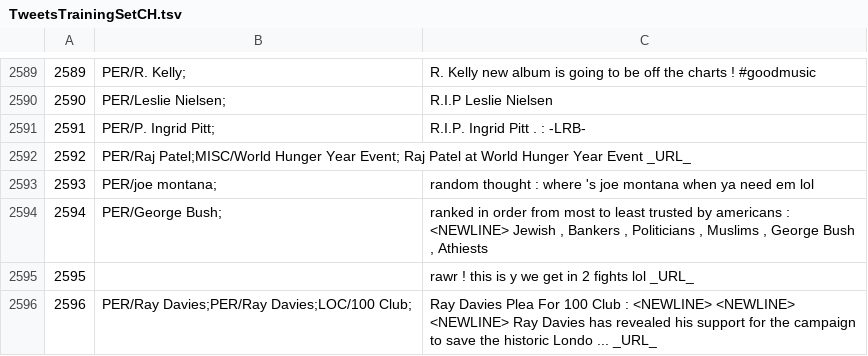
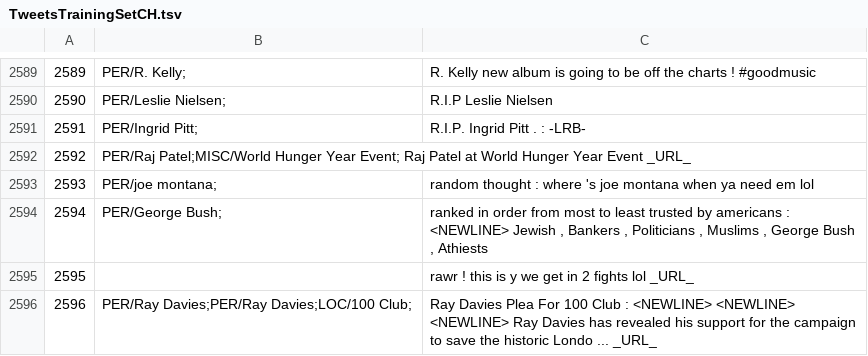
Before and after one commit to ampaeli/msm2013challengeTest, a TSV file: TweetsTrainingSetCH.tsv, drawn as a sheet; only a part is shown, gaps mark what is left out.

Commit message:
2591	PER/P. Ingrid Pitt;	R.I.P. Ingrid Pitt . : -LRB-
2591	PER/P. Ingrid Pitt;	R.I.P. Ingrid Pitt . : -LRB-
2591	PER/Ingrid Pitt;	R.I.P. Ingrid Pitt . : -LRB-

```diff
--- a/TweetsTrainingSetCH.tsv
+++ b/TweetsTrainingSetCH.tsv
@@ -2590,3 +2590,3 @@
 2590	PER/Leslie Nielsen;	R.I.P Leslie Nielsen
-2591	PER/P. Ingrid Pitt;	R.I.P. Ingrid Pitt . : -LRB-
+2591	PER/Ingrid Pitt;	R.I.P. Ingrid Pitt . : -LRB-
 2592	PER/Raj Patel;MISC/World Hunger Year Event; Raj Patel at World Hunger Year Event _URL_
```
